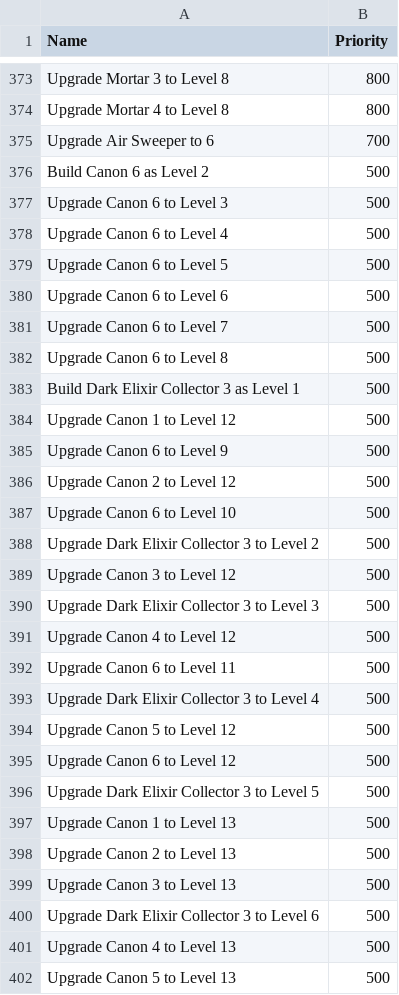
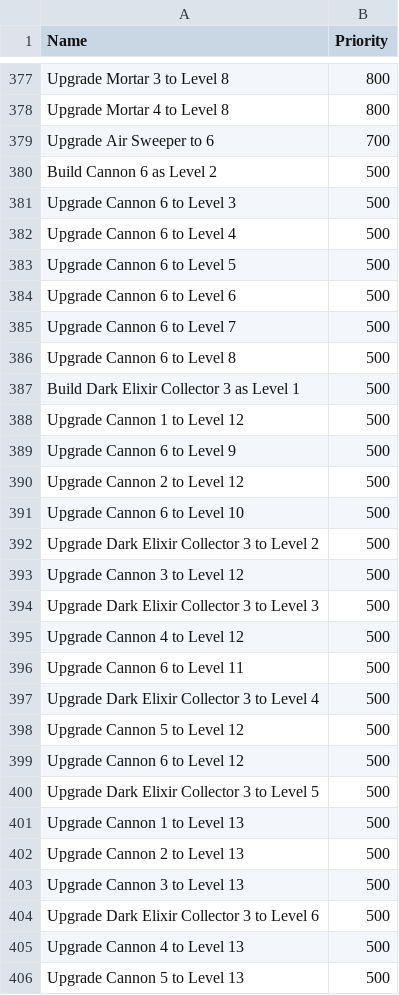
Before and after one commit to coolo/drunken-adventure, a CSV file: coc/tj/TODOs.csv, drawn as a sheet; only a part is shown, gaps mark what is left out; the diff covers the shown part only.

```diff
--- a/coc/tj/TODOs.csv
+++ b/coc/tj/TODOs.csv
@@ -375,28 +379,28 @@
 "Upgrade Air Sweeper to 6",700
-"Build Canon 6 as Level 2",500
-"Upgrade Canon 6 to Level 3",500
-"Upgrade Canon 6 to Level 4",500
-"Upgrade Canon 6 to Level 5",500
-"Upgrade Canon 6 to Level 6",500
-"Upgrade Canon 6 to Level 7",500
-"Upgrade Canon 6 to Level 8",500
+"Build Cannon 6 as Level 2",500
+"Upgrade Cannon 6 to Level 3",500
+"Upgrade Cannon 6 to Level 4",500
+"Upgrade Cannon 6 to Level 5",500
+"Upgrade Cannon 6 to Level 6",500
+"Upgrade Cannon 6 to Level 7",500
+"Upgrade Cannon 6 to Level 8",500
 "Build Dark Elixir Collector 3 as Level 1",500
-"Upgrade Canon 1 to Level 12",500
-"Upgrade Canon 6 to Level 9",500
-"Upgrade Canon 2 to Level 12",500
-"Upgrade Canon 6 to Level 10",500
+"Upgrade Cannon 1 to Level 12",500
+"Upgrade Cannon 6 to Level 9",500
+"Upgrade Cannon 2 to Level 12",500
+"Upgrade Cannon 6 to Level 10",500
 "Upgrade Dark Elixir Collector 3 to Level 2",500
-"Upgrade Canon 3 to Level 12",500
+"Upgrade Cannon 3 to Level 12",500
 "Upgrade Dark Elixir Collector 3 to Level 3",500
-"Upgrade Canon 4 to Level 12",500
-"Upgrade Canon 6 to Level 11",500
+"Upgrade Cannon 4 to Level 12",500
+"Upgrade Cannon 6 to Level 11",500
 "Upgrade Dark Elixir Collector 3 to Level 4",500
-"Upgrade Canon 5 to Level 12",500
-"Upgrade Canon 6 to Level 12",500
+"Upgrade Cannon 5 to Level 12",500
+"Upgrade Cannon 6 to Level 12",500
 "Upgrade Dark Elixir Collector 3 to Level 5",500
-"Upgrade Canon 1 to Level 13",500
-"Upgrade Canon 2 to Level 13",500
-"Upgrade Canon 3 to Level 13",500
+"Upgrade Cannon 1 to Level 13",500
+"Upgrade Cannon 2 to Level 13",500
+"Upgrade Cannon 3 to Level 13",500
 "Upgrade Dark Elixir Collector 3 to Level 6",500
-"Upgrade Canon 4 to Level 13",500
-"Upgrade Canon 5 to Level 13",500
+"Upgrade Cannon 4 to Level 13",500
+"Upgrade Cannon 5 to Level 13",500
```
Also changed, not shown: 14 added rows, 14 removed rows, 72 moved rows and 22 edited cells elsewhere in this file, 13 other files.
